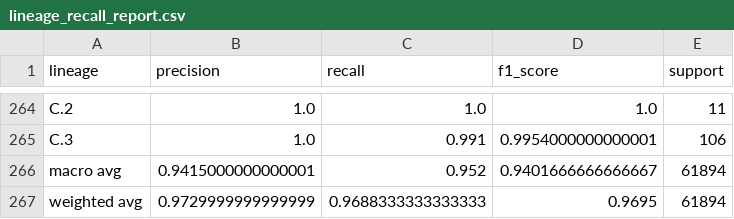
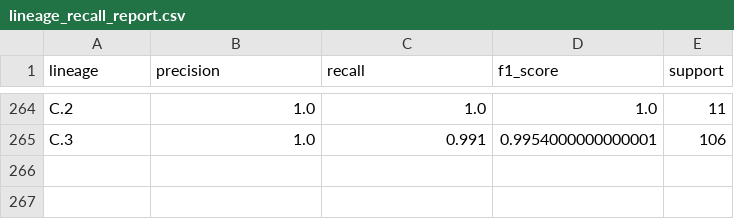
Before and after one commit to cov-lineages/pangoLEARN, a CSV file: pangoLEARN/data/lineage_recall_report.csv, drawn as a sheet; only a part is shown, gaps mark what is left out.

Commit message:
updating lineage desciptions

```diff
--- a/pangoLEARN/data/lineage_recall_report.csv
+++ b/pangoLEARN/data/lineage_recall_report.csv
@@ -265,3 +265 @@ C.2,1.0,1.0,1.0,11
 C.3,1.0,0.991,0.9954000000000001,106
-macro avg,0.9415000000000001,0.952,0.9401666666666667,61894
-weighted avg,0.9729999999999999,0.9688333333333333,0.9695,61894
```
Also changed, not shown: 2 other files.
